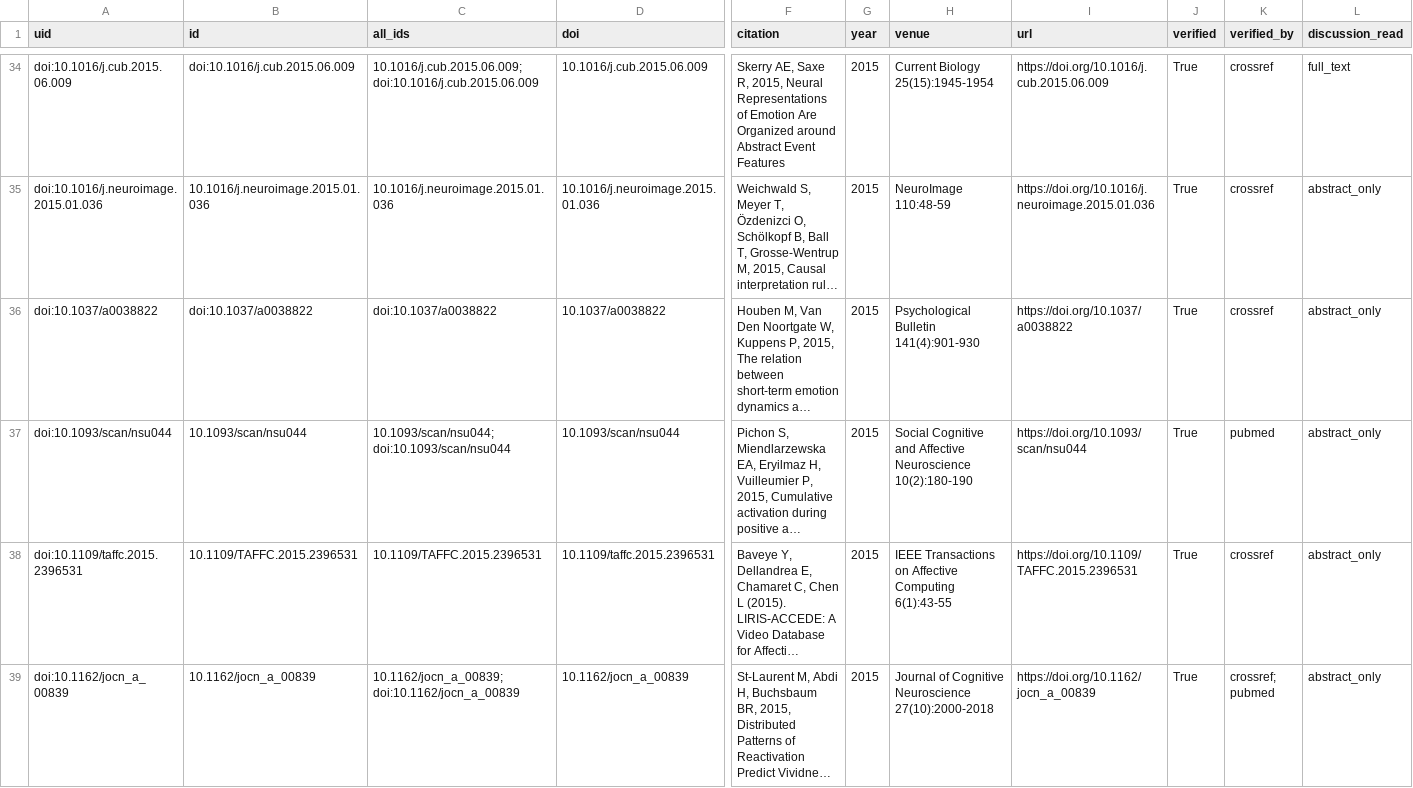
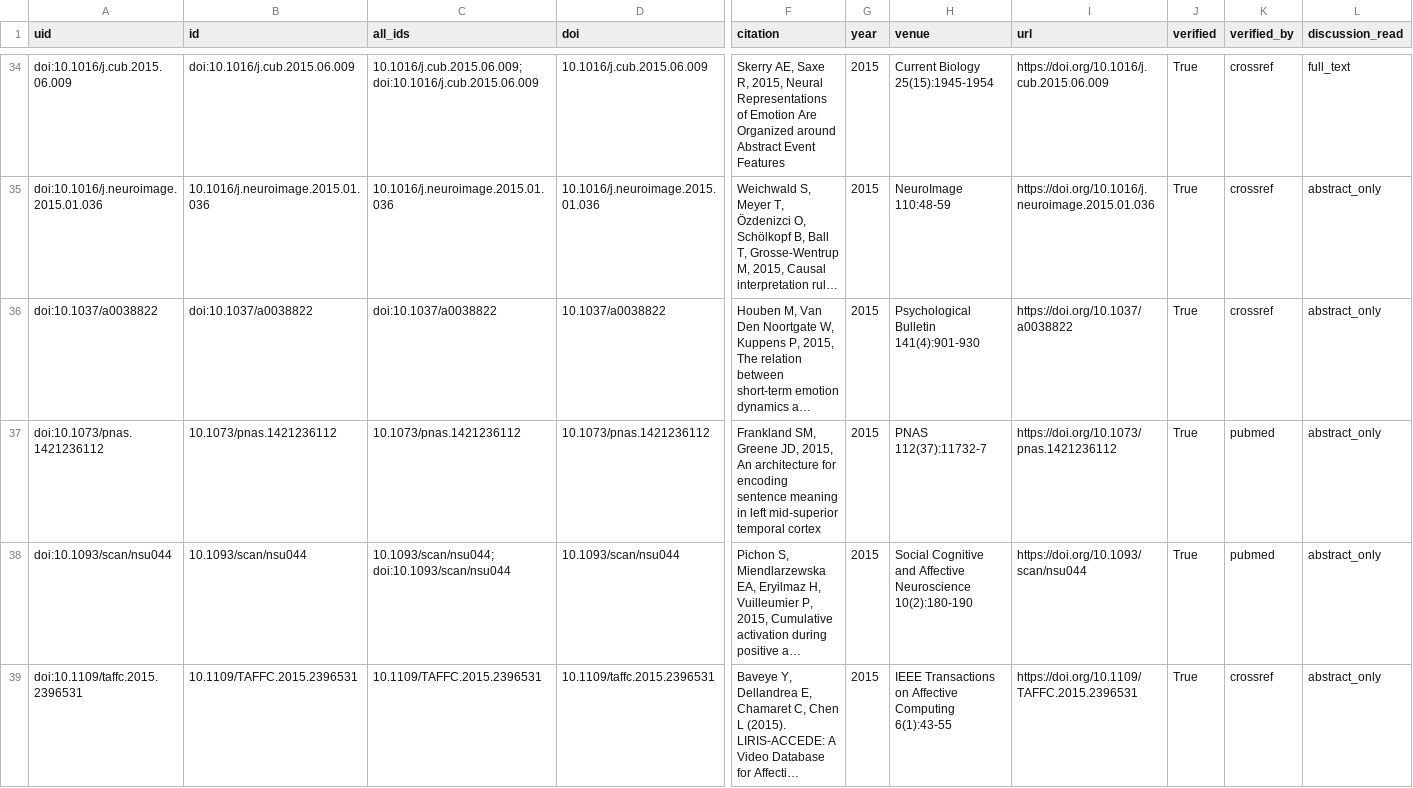
Before and after one commit to dametime14/emotion_explore, a CSV file: outputs/literature/literature_db.csv, drawn as a sheet; only a part is shown, gaps mark what is left out; the shorter side is filled out with more unchanged rows; long unchanged cells end in …; rows hold the shown columns only; the diff names each change by its address in the sheet, - before the commit and + after, or states it on an @@ line.

```diff
--- a/outputs/literature/literature_db.csv
+++ b/outputs/literature/literature_db.csv
+row 37: doi:10.1073/pnas.1421236112 | 10.1073/pnas.1421236112 | 10.1073/pnas.1421236112 | 10.1073/pnas.1421236112 | Frankland SM, Greene JD, 2015, An architecture for encoding sentence meaning in left mid-superior temporal cortex | 2015 | PNAS 112(37):11732-7 | https://doi.org/10.1073/pnas.1421236112 | True | pubmed | abstract_only
```
Also changed, not shown: 3 other files.
